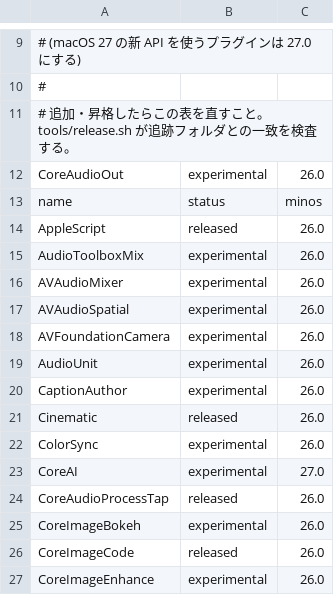
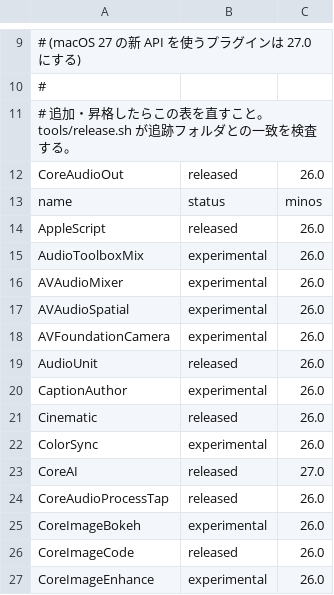
Before and after one commit to sygnalinc/Apple-Frameworks-for-TouchDesigner, a TSV file: PLUGINS.tsv, drawn as a sheet; only a part is shown, gaps mark what is left out.

```diff
--- a/PLUGINS.tsv
+++ b/PLUGINS.tsv
@@ -11,3 +11,3 @@
 # 追加・昇格したらこの表を直すこと。tools/release.sh が追跡フォルダとの一致を検査する。
-CoreAudioOut	experimental	26.0
+CoreAudioOut	released	26.0
 name	status	minos
@@ -18,3 +18,3 @@ AVAudioSpatial	experimental	26.0
 AVFoundationCamera	experimental	26.0
-AudioUnit	experimental	26.0
+AudioUnit	released	26.0
 CaptionAuthor	experimental	26.0
@@ -22,3 +22,3 @@ Cinematic	released	26.0
 ColorSync	experimental	26.0
-CoreAI	experimental	27.0
+CoreAI	released	27.0
 CoreAudioProcessTap	released	26.0
```
Also changed, not shown: 9 other files.
